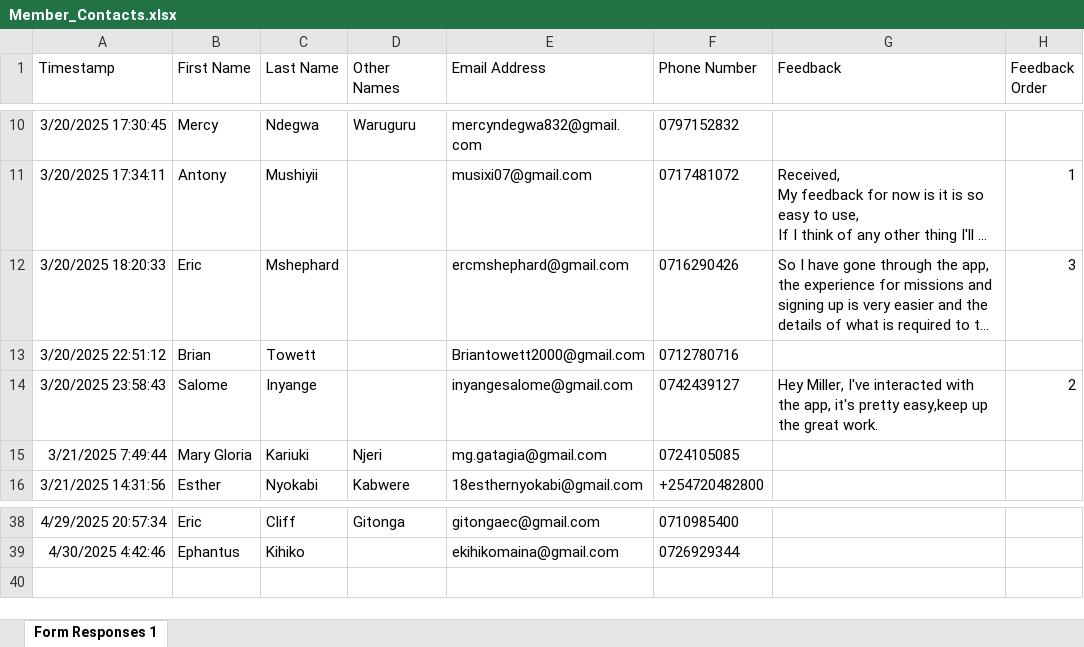
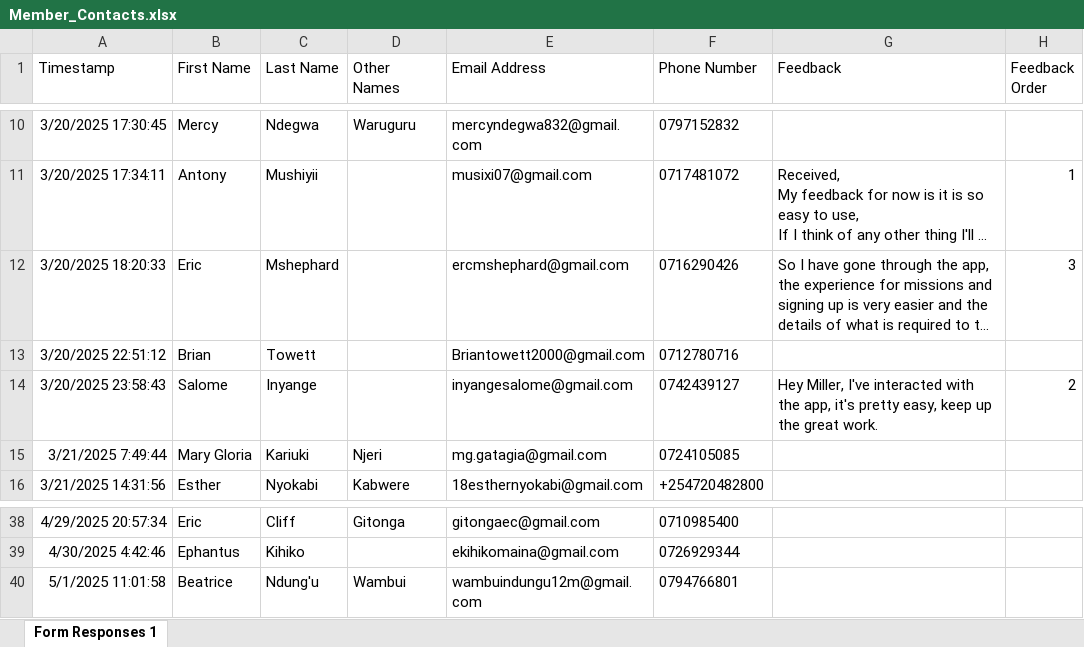
Before and after one commit to parkroad-fellowship/core, an Excel workbook: app/Console/Commands/Member/Member_Contacts.xlsx, sheet Form Responses 1, drawn as a sheet; only a part is shown, gaps mark what is left out; long unchanged cells end in …; values as stored, in another font and other column widths than the file's, no borders; charts and pictures and table styles not drawn; the diff names each change by its address in the sheet, - before the commit and + after, or states it on an @@ line.

Commit message:
Update members

```diff
--- a/app/Console/Commands/Member/Member_Contacts.xlsx (sheet Form Responses 1)
+++ b/app/Console/Commands/Member/Member_Contacts.xlsx (sheet Form Responses 1)
-G14 (Feedback): …it's pretty easy,keep up the…
+G14 (Feedback): …it's pretty easy, keep up the…
+row 40: 5/1/2025 11:01:58 | Beatrice | Ndung'u | Wambui | wambuindungu12m@gmail.com | 0794766801
```
Also changed, not shown: 2 other files.
